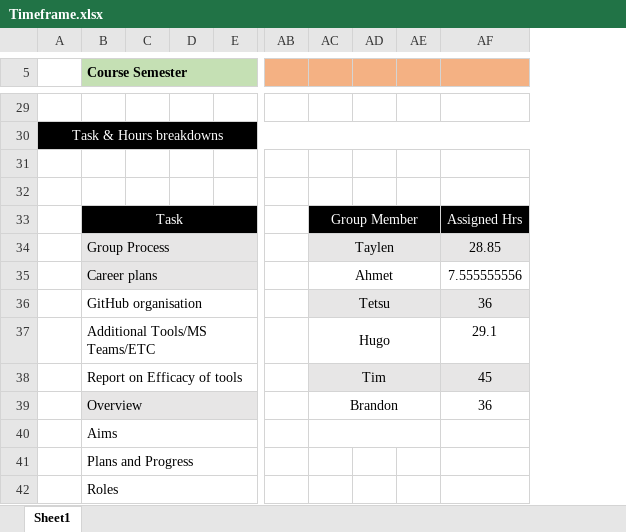
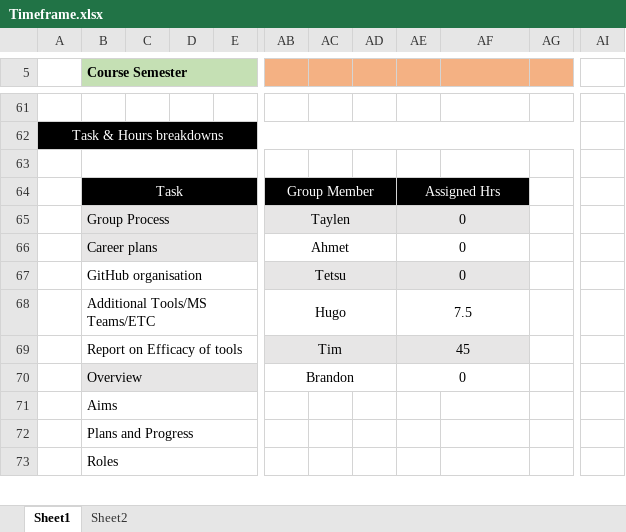
Before and after one commit to taylenAnderson/stockIT, an Excel workbook: Assignment3/Timeframe.xlsx, sheet Sheet1, drawn as a sheet; only a part is shown, gaps mark what is left out; values as stored, in another font and other column widths than the file's, no borders; charts and pictures not drawn; removed rows and columns are numbered as before the commit, all else as after; rows hold the shown columns only; the diff covers the shown part only; the diff names each change by its address in the sheet, - before the commit and + after, or states it on an @@ line.

```diff
--- a/Assignment3/Timeframe.xlsx (sheet Sheet1)
+++ b/Assignment3/Timeframe.xlsx (sheet Sheet1)
+sheet tab: Sheet2
-column AB, empty
+column AC, empty
-column AE, empty
+column AE, rows 64-70: Assigned Hrs | 0 | 0 | 0 | 7.5 | 45 | 0
+column AG, empty
+column AI, empty
+B63:E63 merged
-row 32: (empty)
-AF64: Assigned Hrs
+AF64: (empty)
-AF65: 28.85
+AF65: (empty)
-AF66: 7.555555556
+AF66: (empty)
-AF67: 36
+AF67: (empty)
-AF68: 29.1
+AF68: (empty)
-AF69: 45
+AF69: (empty)
-AF70: 36
+AF70: (empty)
-AC40:AE40 merged
```
Also changed, not shown: 32 added rows, 1 added column, 2 edited cells and merged cells elsewhere in this sheet, formulas that keep their value, charts or pictures, 7 other files.
